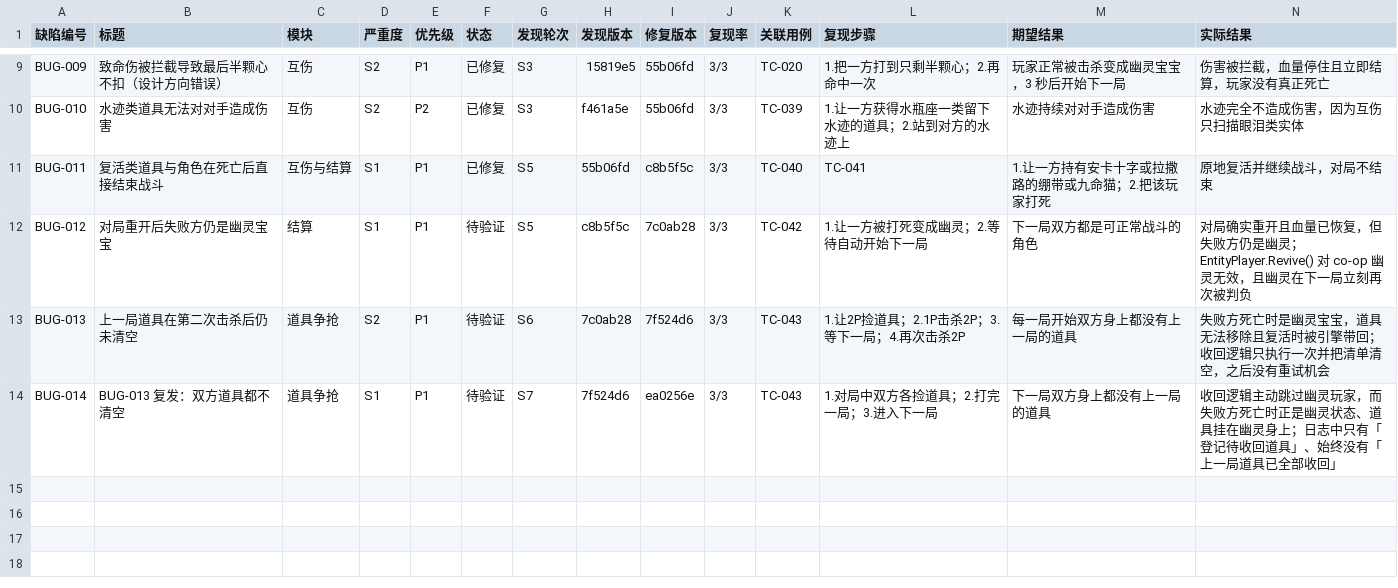
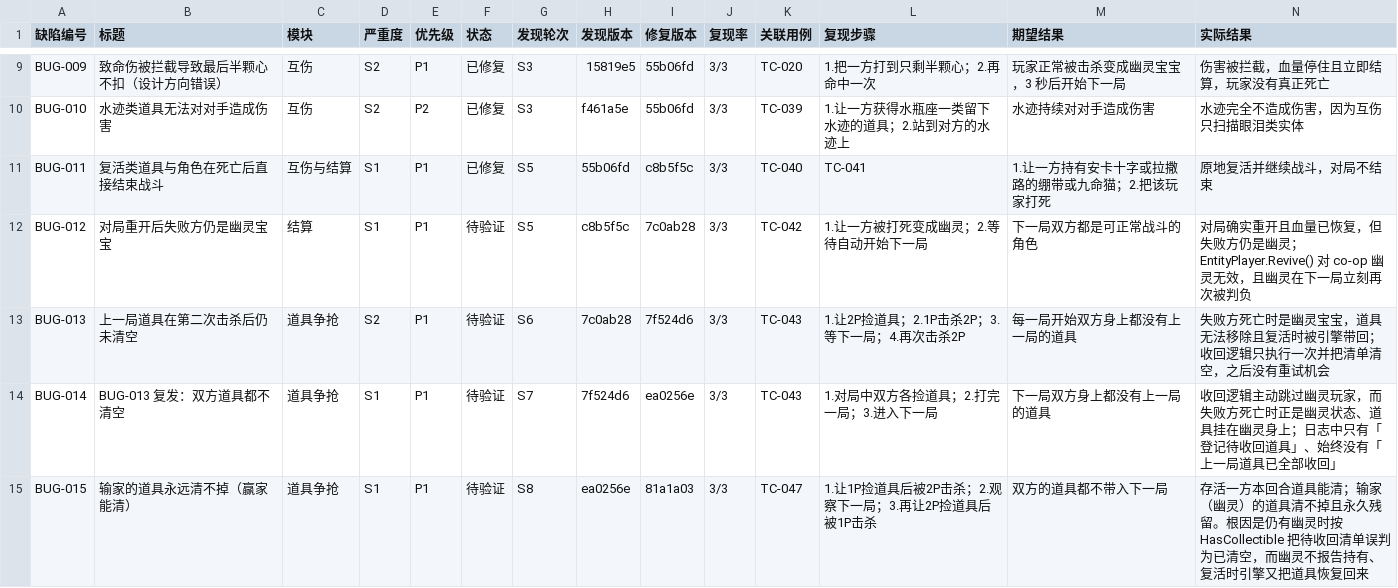
Before and after one commit to duihcuan/isaacREP-Co-opPVP, a CSV file: docs/testing/bugs.csv, drawn as a sheet; only a part is shown, gaps mark what is left out; rows hold the shown columns only; the diff names each change by its address in the sheet, - before the commit and + after, or states it on an @@ line.

```diff
--- a/docs/testing/bugs.csv
+++ b/docs/testing/bugs.csv
+row 15: BUG-015 | 输家的道具永远清不掉（赢家能清） | 道具争抢 | S1 | P1 | 待验证 | S8 | ea0256e | 81a1a03 | 3/3 | TC-047 | 1.让1P捡道具后被2P击杀；2.观察下一局；3.再让2P捡道具后被1P击杀 | 双方的道具都不带入下一局 | 存活一方本回合道具能清；输家（幽灵）的道具清不掉且永久残留。根因是仍有幽灵时按 HasCollectible 把待收回清单误判为已清空，而幽灵不报告持有、复活时引擎又把道具恢复回来
```
Also changed, not shown: 2 other files.
